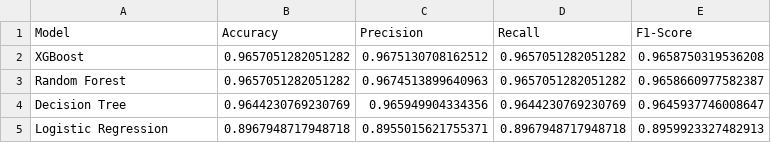
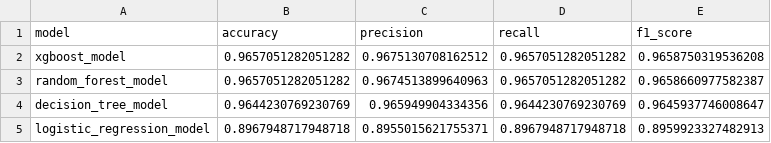
Before and after one commit to Chanu716/Health.env, a CSV file: results/model_comparison_results.csv, drawn as a sheet.

Commit message:
Fix: Update CSV format to lowercase columns, make API robust to column formats, remove city stats from frontend

```diff
--- a/results/model_comparison_results.csv
+++ b/results/model_comparison_results.csv
@@ -1,5 +1,5 @@
-Model,Accuracy,Precision,Recall,F1-Score
-XGBoost,0.9657051282051282,0.9675130708162512,0.9657051282051282,0.9658750319536208
-Random Forest,0.9657051282051282,0.9674513899640963,0.9657051282051282,0.9658660977582387
-Decision Tree,0.9644230769230769,0.965949904334356,0.9644230769230769,0.9645937746008647
-Logistic Regression,0.8967948717948718,0.8955015621755371,0.8967948717948718,0.8959923327482913
+model,accuracy,precision,recall,f1_score
+xgboost_model,0.9657051282051282,0.9675130708162512,0.9657051282051282,0.9658750319536208
+random_forest_model,0.9657051282051282,0.9674513899640963,0.9657051282051282,0.9658660977582387
+decision_tree_model,0.9644230769230769,0.965949904334356,0.9644230769230769,0.9645937746008647
+logistic_regression_model,0.8967948717948718,0.8955015621755371,0.8967948717948718,0.8959923327482913
```
Also changed, not shown: 4 other files.
